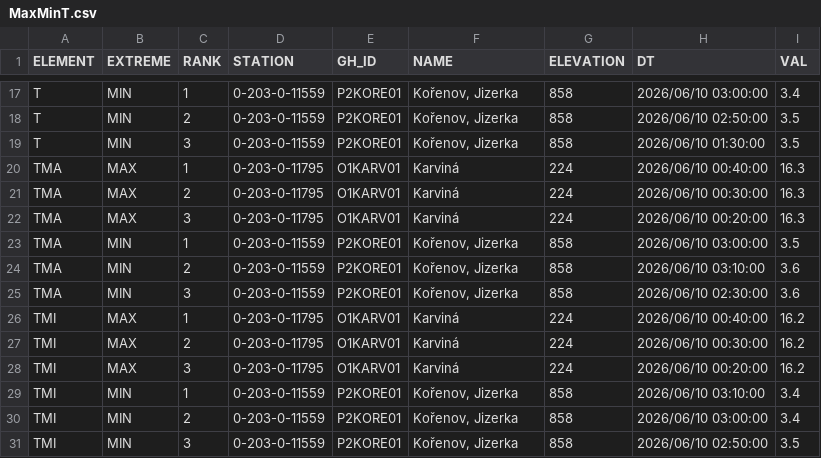
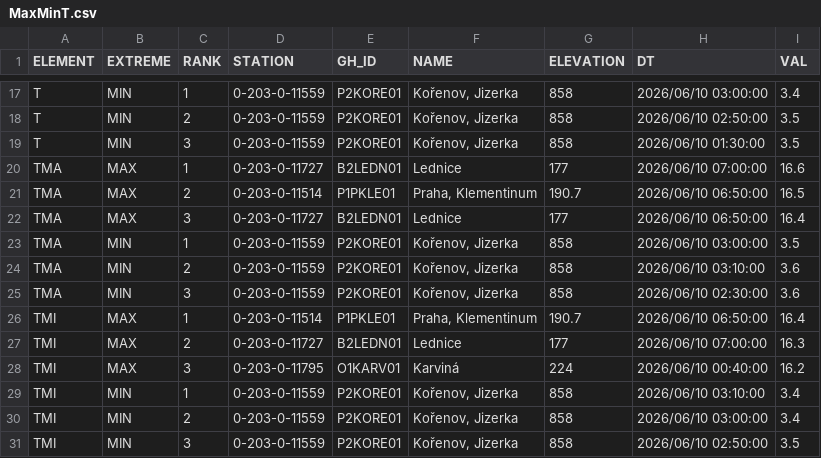
Before and after one commit to RadimTol/OpenData, a CSV file: MaxMinT.csv, drawn as a sheet; only a part is shown, gaps mark what is left out; the diff covers the shown part only.

```diff
--- a/MaxMinT.csv
+++ b/MaxMinT.csv
@@ -19,5 +19,5 @@
 "T","MIN",3,"0-203-0-11559","P2KORE01","Kořenov, Jizerka",858,"2026/06/10 01:30:00",3.5
-"TMA","MAX",1,"0-203-0-11795","O1KARV01","Karviná",224,"2026/06/10 00:40:00",16.3
-"TMA","MAX",2,"0-203-0-11795","O1KARV01","Karviná",224,"2026/06/10 00:30:00",16.3
-"TMA","MAX",3,"0-203-0-11795","O1KARV01","Karviná",224,"2026/06/10 00:20:00",16.3
+"TMA","MAX",1,"0-203-0-11727","B2LEDN01","Lednice",177,"2026/06/10 07:00:00",16.6
+"TMA","MAX",2,"0-203-0-11514","P1PKLE01","Praha, Klementinum",190.7,"2026/06/10 06:50:00",16.5
+"TMA","MAX",3,"0-203-0-11727","B2LEDN01","Lednice",177,"2026/06/10 06:50:00",16.4
 "TMA","MIN",1,"0-203-0-11559","P2KORE01","Kořenov, Jizerka",858,"2026/06/10 03:00:00",3.5
@@ -25,5 +25,5 @@
 "TMA","MIN",3,"0-203-0-11559","P2KORE01","Kořenov, Jizerka",858,"2026/06/10 02:30:00",3.6
-"TMI","MAX",1,"0-203-0-11795","O1KARV01","Karviná",224,"2026/06/10 00:40:00",16.2
-"TMI","MAX",2,"0-203-0-11795","O1KARV01","Karviná",224,"2026/06/10 00:30:00",16.2
-"TMI","MAX",3,"0-203-0-11795","O1KARV01","Karviná",224,"2026/06/10 00:20:00",16.2
+"TMI","MAX",1,"0-203-0-11514","P1PKLE01","Praha, Klementinum",190.7,"2026/06/10 06:50:00",16.4
+"TMI","MAX",2,"0-203-0-11727","B2LEDN01","Lednice",177,"2026/06/10 07:00:00",16.3
+"TMI","MAX",3,"0-203-0-11795","O1KARV01","Karviná",224,"2026/06/10 00:40:00",16.2
 "TMI","MIN",1,"0-203-0-11559","P2KORE01","Kořenov, Jizerka",858,"2026/06/10 03:10:00",3.4
```
Also changed, not shown: 32 edited cells elsewhere in this file.
